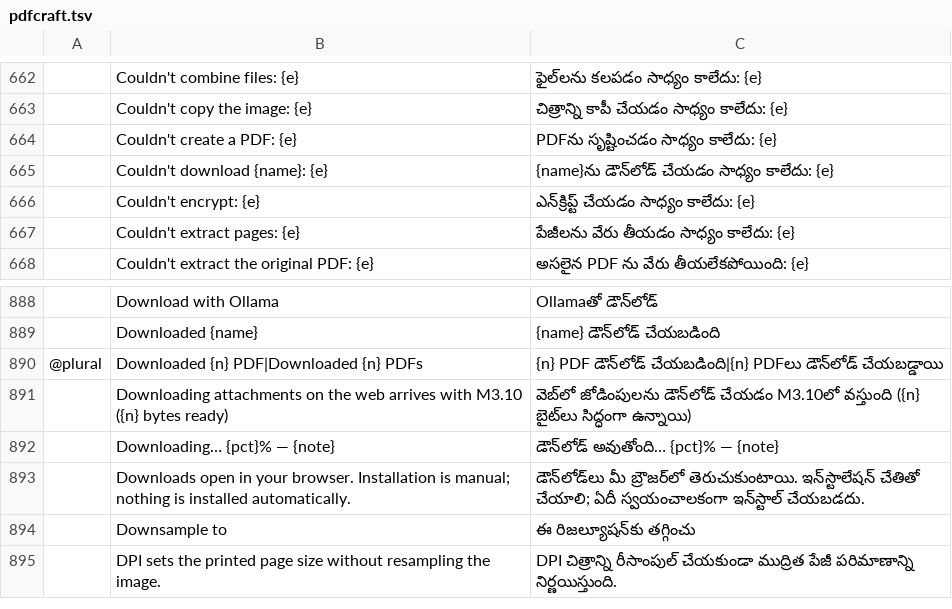
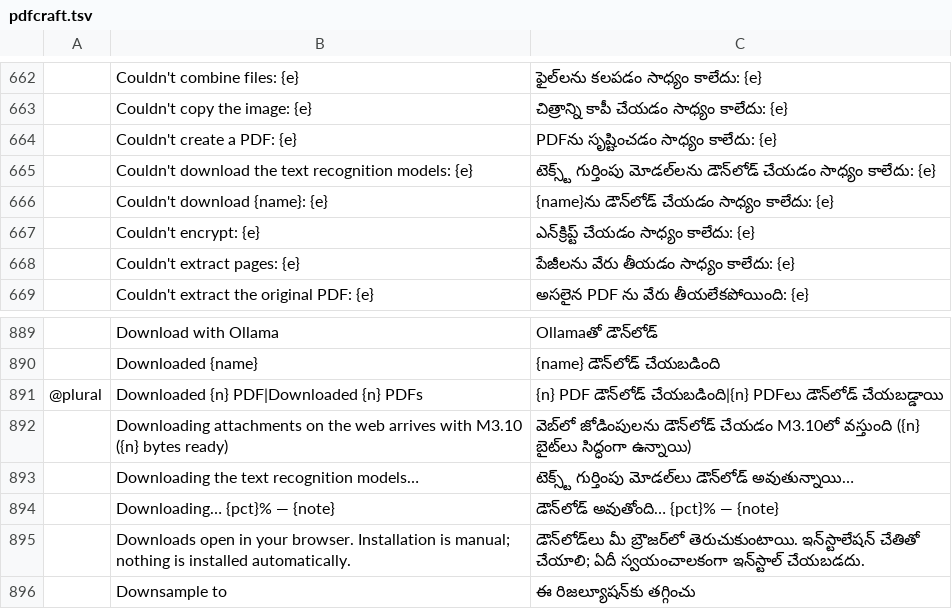
Before and after one commit to BBQ-MAN/craft-i18n, a TSV file: locales/te/pdfcraft.tsv, drawn as a sheet; only a part is shown, gaps mark what is left out; the shorter side is filled out with more unchanged rows; the diff names each change by its address in the sheet, - before the commit and + after, or states it on an @@ line.

```diff
--- a/locales/te/pdfcraft.tsv
+++ b/locales/te/pdfcraft.tsv
+row 665:  | Couldn't download the text recognition models: {e} | టెక్స్ట్ గుర్తింపు మోడల్‌లను డౌన్‌లోడ్ చేయడం సాధ్యం కాలేదు: {e}
+row 893:  | Downloading the text recognition models… | టెక్స్ట్ గుర్తింపు మోడల్‌లు డౌన్‌లోడ్ అవుతున్నాయి…
```
Also changed, not shown: locales/bg/pdfcraft.tsv, locales/el/pdfcraft.tsv, 18 other files.
